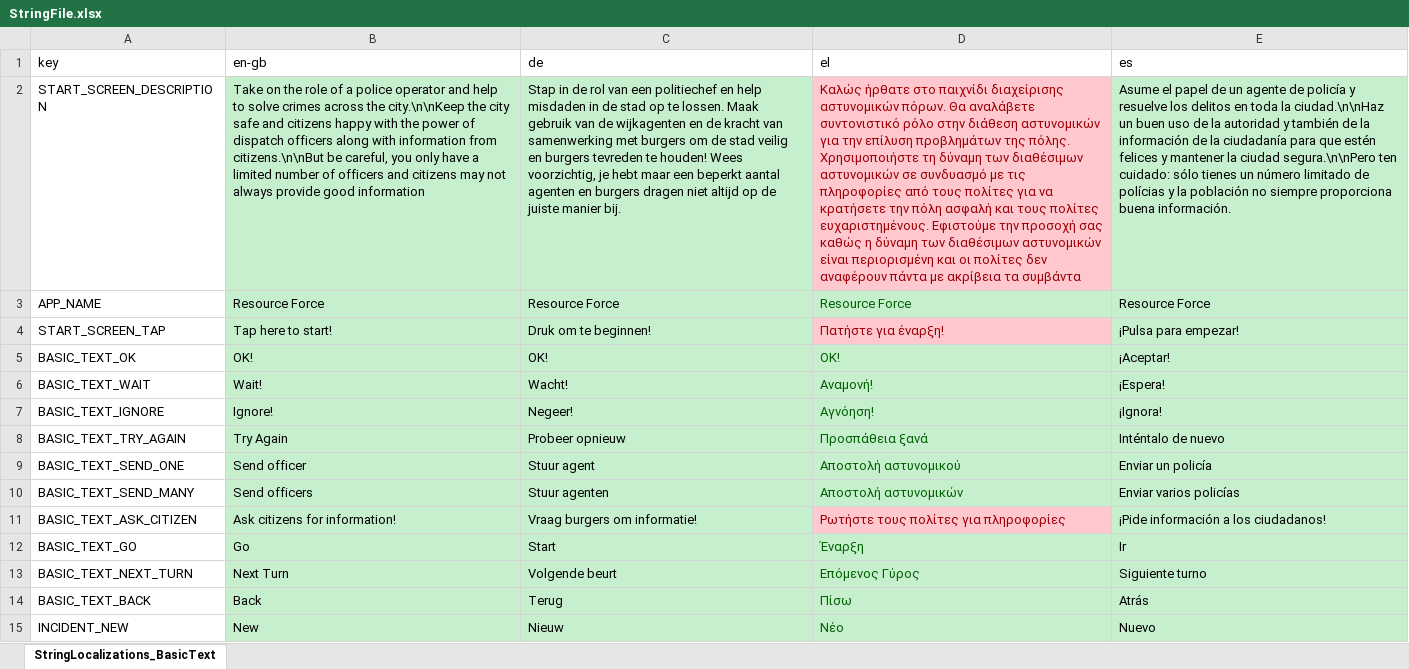
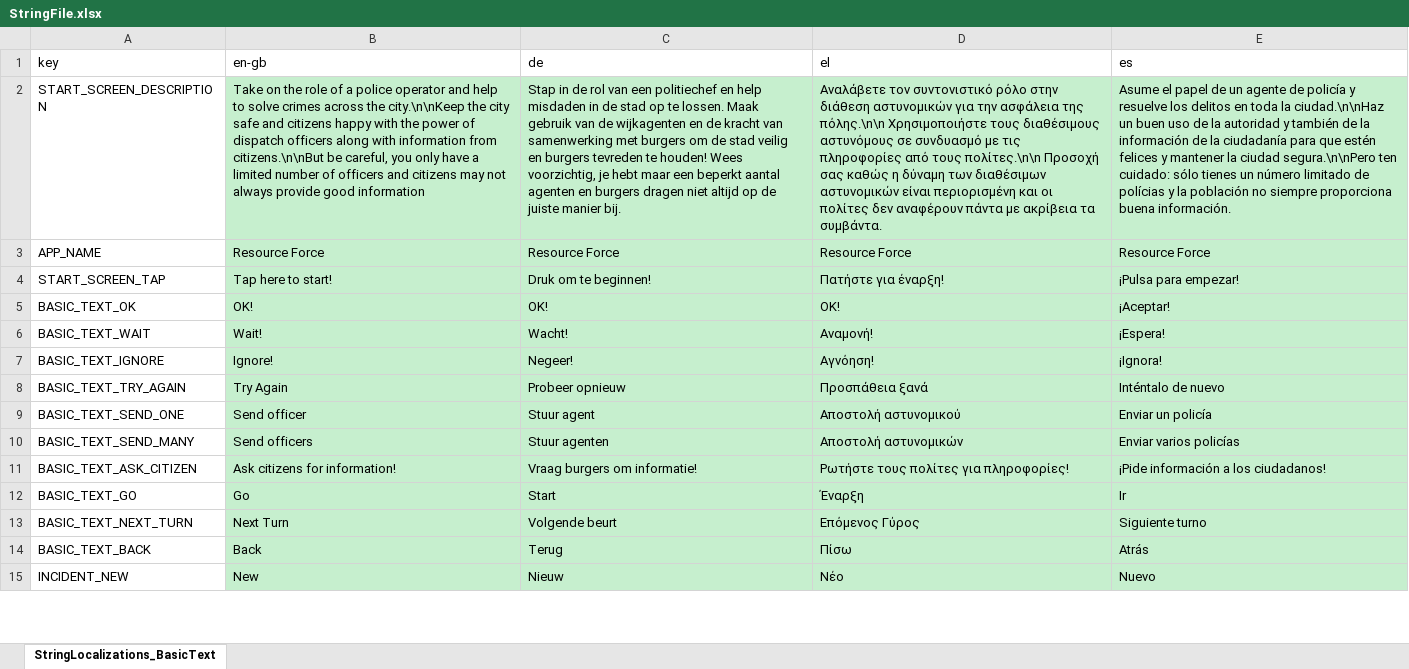
Before and after one commit to FelixWentworth/ResourceForce, an Excel workbook: Assets/Editor/Strings/StringFile.xlsx, sheet StringLocalizations_BasicText, drawn as a sheet; only a part is shown; values as stored, in another font and other column widths than the file's, no borders; the diff covers the shown part only; the diff names each change by its address in the sheet, - before the commit and + after, or states it on an @@ line.

Commit message:
Stop spamming of feedback Add greek translations

```diff
--- a/Assets/Editor/Strings/StringFile.xlsx (sheet StringLocalizations_BasicText)
+++ b/Assets/Editor/Strings/StringFile.xlsx (sheet StringLocalizations_BasicText)
-D2 (el): Καλώς ήρθατε στο παιχνίδι διαχείρισης αστυνομικών πόρων. Θα αναλάβετε συντονιστικό ρόλο στην διάθεση αστυνομικών για την επίλυση προβλημάτων της πόλης. Χρησιμοποιήστε τη δύναμη των διαθέσιμων αστυνομικών σε συνδυασμό με τις πληροφορίες από τους πολίτες για να κρατήσετε την πόλη ασφαλή και τους πολίτες ευχαριστημένους. Εφιστούμε την προσοχή σας καθώς η δύναμη των διαθέσιμων αστυνομικών είναι περιορισμένη και οι πολίτες δεν αναφέρουν πάντα με ακρίβεια τα συμβάντα
+D2 (el): Αναλάβετε τον συντονιστικό ρόλο στην διάθεση αστυνομικών για την ασφάλεια της πόλης.\n\n Χρησιμοποιήστε τους διαθέσιμους αστυνόμους σε συνδυασμό με τις πληροφορίες από τους πολίτες.\n\n Προσοχή σας καθώς η δύναμη των διαθέσιμων αστυνομικών είναι περιορισμένη και οι πολίτες δεν αναφέρουν πάντα με ακρίβεια τα συμβάντα.
@@ D2 fill: #FFC7CE → #C6EFCE, text colour: #9C0006 → black @@
-D3 text colour: #006100
+D3 text colour: black
@@ D4 fill: #FFC7CE → #C6EFCE, text colour: #9C0006 → black @@
-D5:D10 text colour: #006100
+D5:D10 text colour: black
-D11 (el): Ρωτήστε τους πολίτες για πληροφορίες
+D11 (el): Ρωτήστε τους πολίτες για πληροφορίες!
@@ D11 fill: #FFC7CE → #C6EFCE, text colour: #9C0006 → black @@
-D12:D15 text colour: #006100
+D12:D15 text colour: black
```
Also changed, not shown: 33 edited cells and cell formats elsewhere in this sheet, 3 other files.
